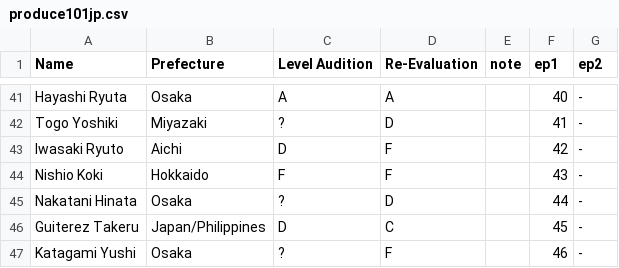
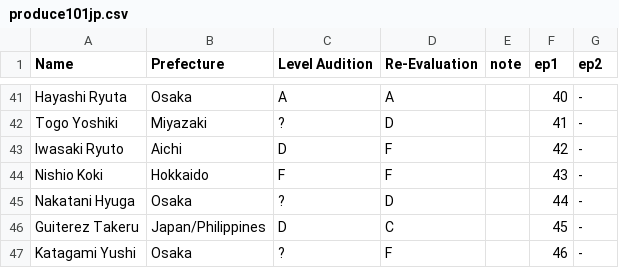
Before and after one commit to ajyu124/p101jpranking, a CSV file: produce101jp.csv, drawn as a sheet; only a part is shown, gaps mark what is left out.

Commit message:
Update produce101jp.csv

```diff
--- a/produce101jp.csv
+++ b/produce101jp.csv
@@ -44,3 +44,3 @@ Iwasaki Ryuto,Aichi,D,F,,42,-
 Nishio Koki,Hokkaido,F,F,,43,-
-Nakatani Hinata,Osaka,?,D,,44,-
+Nakatani Hyuga,Osaka,?,D,,44,-
 Guiterez Takeru,Japan/Philippines,D,C,,45,-
```
